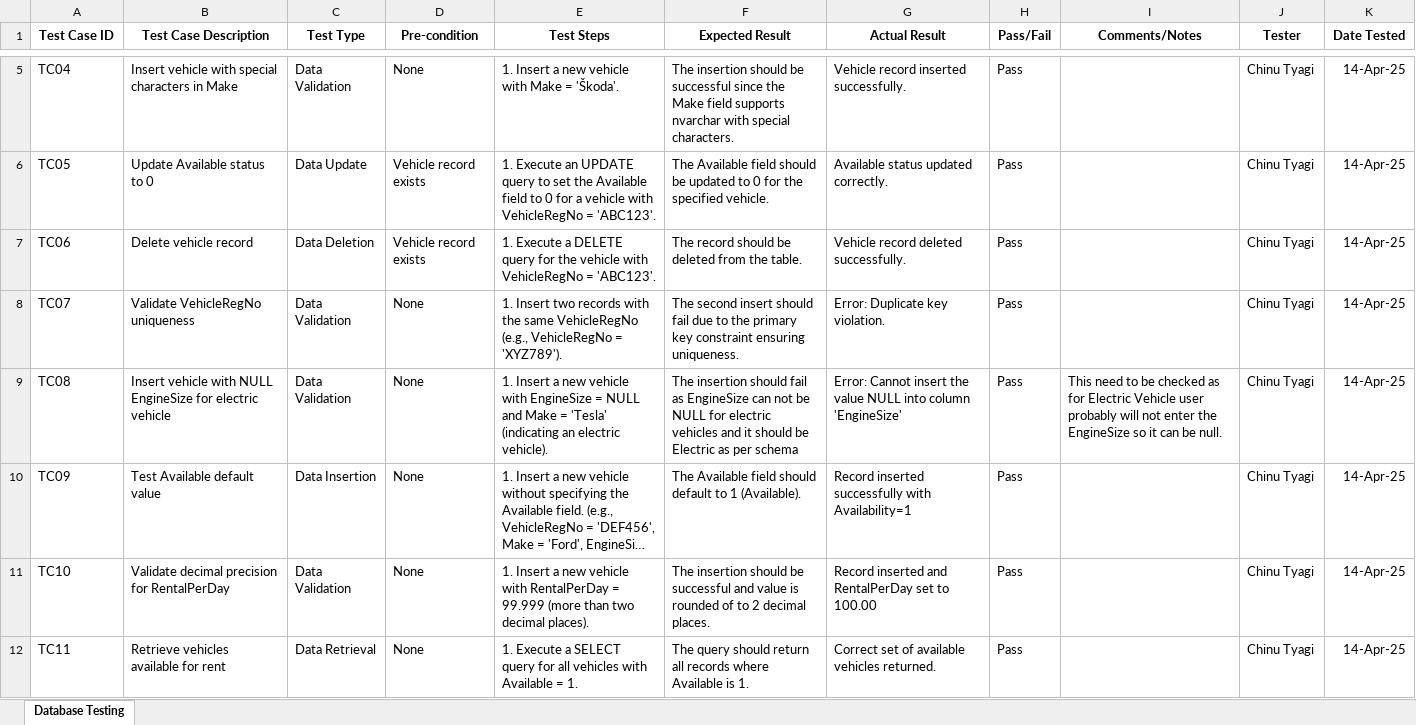
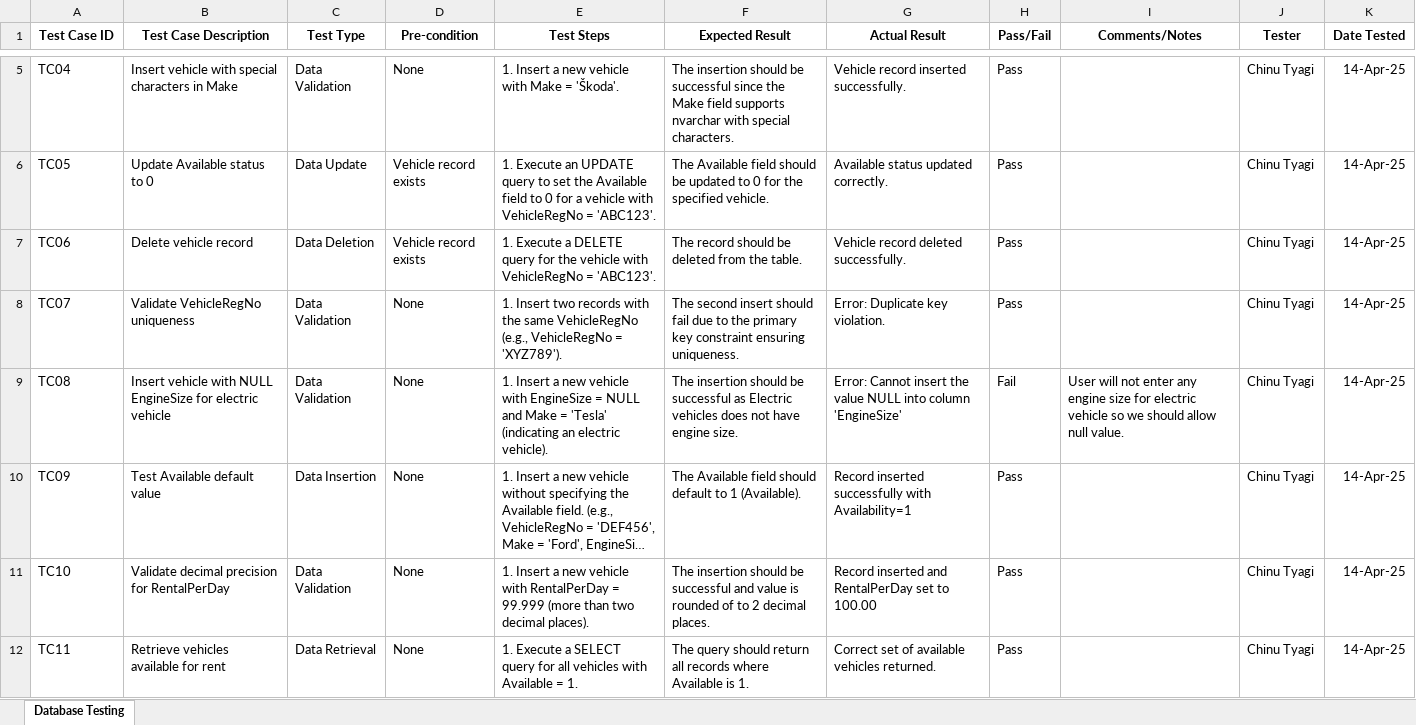
Before and after one commit to Glopez1992/evMotors, an Excel workbook: TestCases/EVMotors Test Cases.xlsx, sheet Database Testing, drawn as a sheet; only a part is shown, gaps mark what is left out; long unchanged cells end in …; values as stored, in another font and other column widths than the file's, no borders; the diff names each change by its address in the sheet, - before the commit and + after, or states it on an @@ line.

Commit message:
Add files via upload

```diff
--- a/TestCases/EVMotors Test Cases.xlsx (sheet Database Testing)
+++ b/TestCases/EVMotors Test Cases.xlsx (sheet Database Testing)
-F9 (Expected Result): …insertion should fail as EngineSize can not be NULL for electric vehicles and it should be Electric as per schema
+F9 (Expected Result): …insertion should be successful as Electric vehicles does not have engine size.
-H9 (Pass/Fail): Pass
+H9 (Pass/Fail): Fail
-I9 (Comments/Notes): This need to be checked as for Electric Vehicle user probably will not enter the EngineSize so it can be null.
+I9 (Comments/Notes): User will not enter any engine size for electric vehicle so we should allow null value.
```
